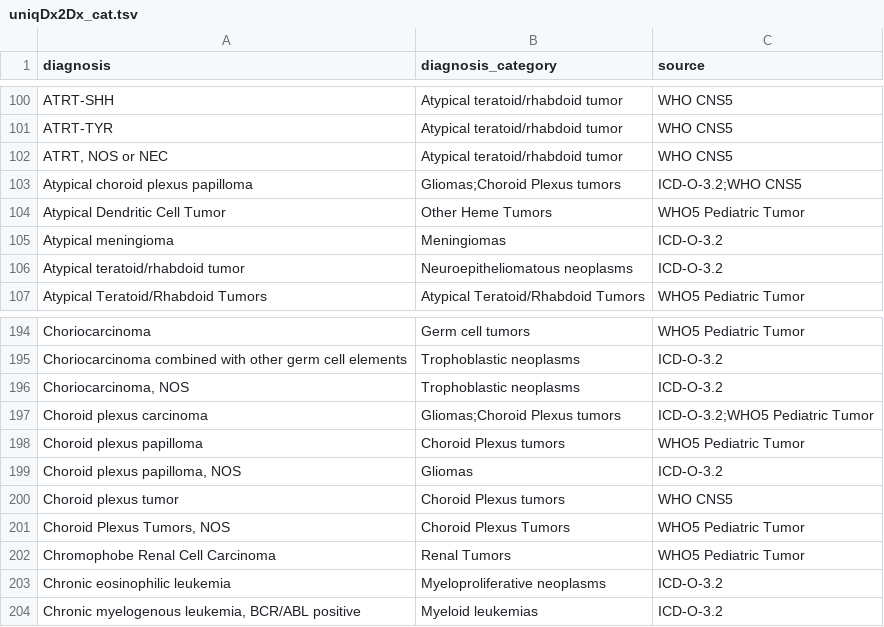
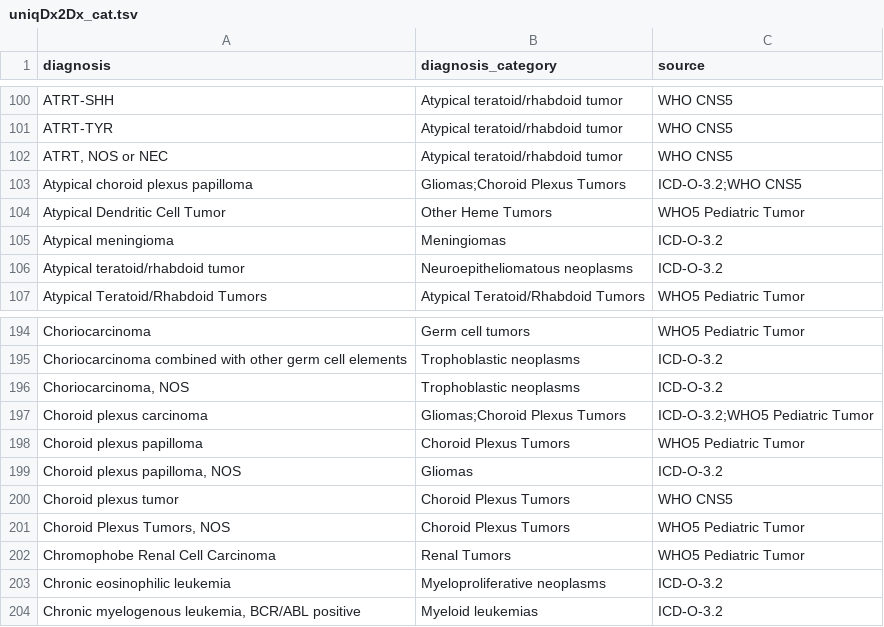
Before and after one commit to CBIIT/ChildhoodCancerDataInitiative-Prefect_Pipeline, a TSV file: docs/uniqDx2Dx_cat.tsv, drawn as a sheet; only a part is shown, gaps mark what is left out.

Commit message:
Update uniqDx2Dx_cat.tsv

```diff
--- a/docs/uniqDx2Dx_cat.tsv
+++ b/docs/uniqDx2Dx_cat.tsv
@@ -102,3 +102,3 @@ ATRT-TYR	Atypical teratoid/rhabdoid tumor	WHO CNS5
 ATRT, NOS or NEC	Atypical teratoid/rhabdoid tumor	WHO CNS5
-Atypical choroid plexus papilloma	Gliomas;Choroid Plexus tumors	ICD-O-3.2;WHO CNS5
+Atypical choroid plexus papilloma	Gliomas;Choroid Plexus Tumors	ICD-O-3.2;WHO CNS5
 Atypical Dendritic Cell Tumor	Other Heme Tumors	WHO5 Pediatric Tumor
@@ -196,6 +196,6 @@ Choriocarcinoma combined with other germ cell elements	Trophoblastic neoplasms	I
 Choriocarcinoma, NOS	Trophoblastic neoplasms	ICD-O-3.2
-Choroid plexus carcinoma	Gliomas;Choroid Plexus tumors	ICD-O-3.2;WHO5 Pediatric Tumor
-Choroid plexus papilloma	Choroid Plexus tumors	WHO5 Pediatric Tumor
+Choroid plexus carcinoma	Gliomas;Choroid Plexus Tumors	ICD-O-3.2;WHO5 Pediatric Tumor
+Choroid plexus papilloma	Choroid Plexus Tumors	WHO5 Pediatric Tumor
 Choroid plexus papilloma, NOS	Gliomas	ICD-O-3.2
-Choroid plexus tumor	Choroid Plexus tumors	WHO CNS5
+Choroid plexus tumor	Choroid Plexus Tumors	WHO CNS5
 Choroid Plexus Tumors, NOS	Choroid Plexus Tumors	WHO5 Pediatric Tumor
```
